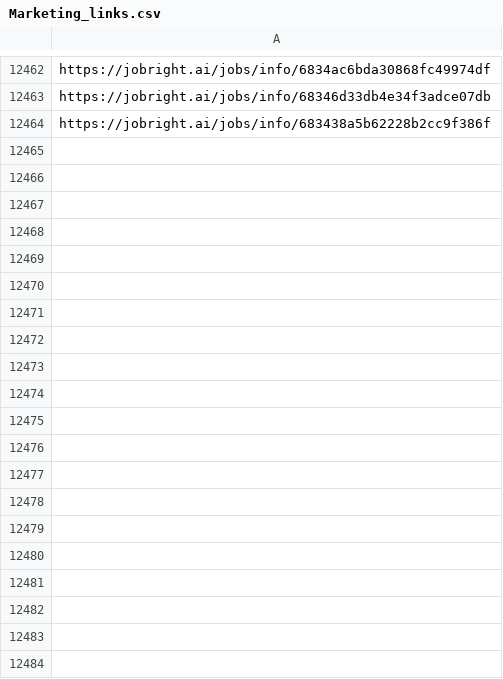
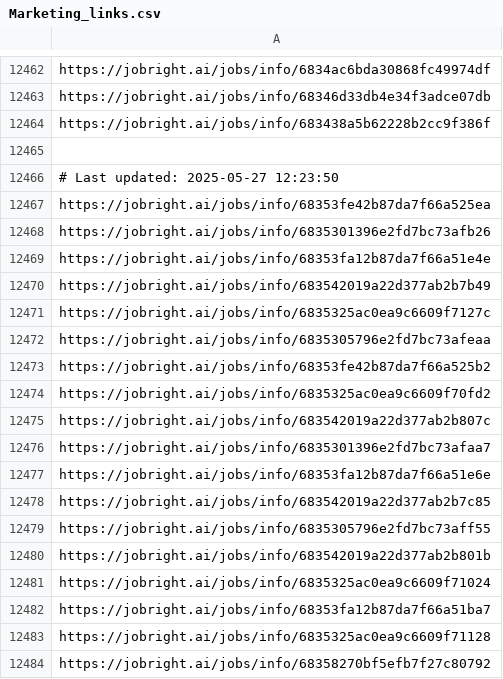
Before and after one commit to Pradeepsingh61/job_DE1, a CSV file: Marketing_links.csv, drawn as a sheet; only a part is shown, gaps mark what is left out; the diff covers the shown part only; the diff names each change by its address in the sheet, - before the commit and + after, or states it on an @@ line.

```diff
--- a/Marketing_links.csv
+++ b/Marketing_links.csv
+row 12465: (empty)
+row 12466: # Last updated: 2025-05-27 12:23:50
+row 12467: https://jobright.ai/jobs/info/68353fe42b87da7f66a525ea
+row 12468: https://jobright.ai/jobs/info/6835301396e2fd7bc73afb26
+row 12469: https://jobright.ai/jobs/info/68353fa12b87da7f66a51e4e
+row 12470: https://jobright.ai/jobs/info/683542019a22d377ab2b7b49
+row 12471: https://jobright.ai/jobs/info/6835325ac0ea9c6609f7127c
+row 12472: https://jobright.ai/jobs/info/6835305796e2fd7bc73afeaa
+row 12473: https://jobright.ai/jobs/info/68353fe42b87da7f66a525b2
+row 12474: https://jobright.ai/jobs/info/6835325ac0ea9c6609f70fd2
+row 12475: https://jobright.ai/jobs/info/683542019a22d377ab2b807c
+row 12476: https://jobright.ai/jobs/info/6835301396e2fd7bc73afaa7
+row 12477: https://jobright.ai/jobs/info/68353fa12b87da7f66a51e6e
+row 12478: https://jobright.ai/jobs/info/683542019a22d377ab2b7c85
+row 12479: https://jobright.ai/jobs/info/6835305796e2fd7bc73aff55
+row 12480: https://jobright.ai/jobs/info/683542019a22d377ab2b801b
+row 12481: https://jobright.ai/jobs/info/6835325ac0ea9c6609f71024
+row 12482: https://jobright.ai/jobs/info/68353fa12b87da7f66a51ba7
+row 12483: https://jobright.ai/jobs/info/6835325ac0ea9c6609f71128
+row 12484: https://jobright.ai/jobs/info/68358270bf5efb7f27c80792
```
Also changed, not shown: 25 added rows elsewhere in this file, Education_and_Training.csv, Education_and_Training_links.csv, 28 other files.
